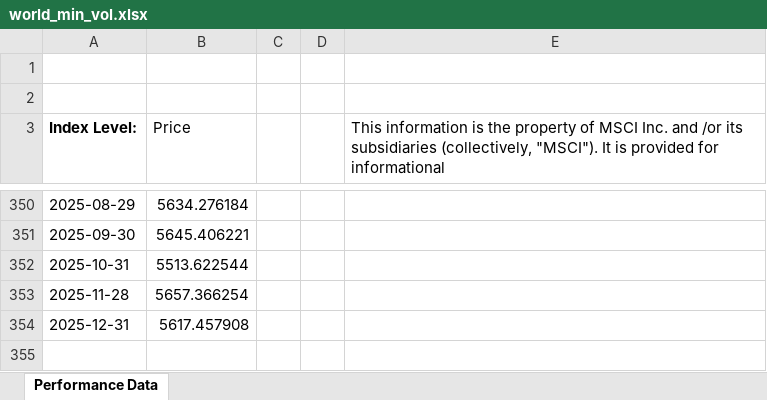
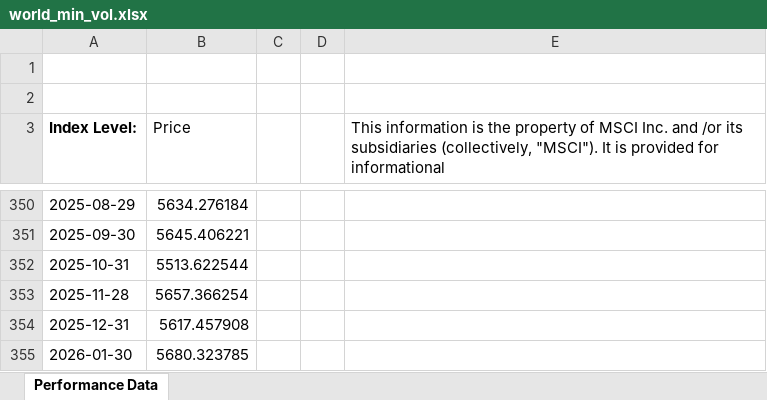
Before and after one commit to marco2012/alphatrace, an Excel workbook: public/source/world_min_vol.xlsx, sheet Performance Data, drawn as a sheet; only a part is shown, gaps mark what is left out; values as stored, in another font and other column widths than the file's, no borders; the diff names each change by its address in the sheet, - before the commit and + after, or states it on an @@ line.

```diff
--- a/public/source/world_min_vol.xlsx (sheet Performance Data)
+++ b/public/source/world_min_vol.xlsx (sheet Performance Data)
+row 355: 2026-01-30 | 5680.323785
```
Also changed, not shown: public/alphatrace_data.xlsx, 2 other files.
